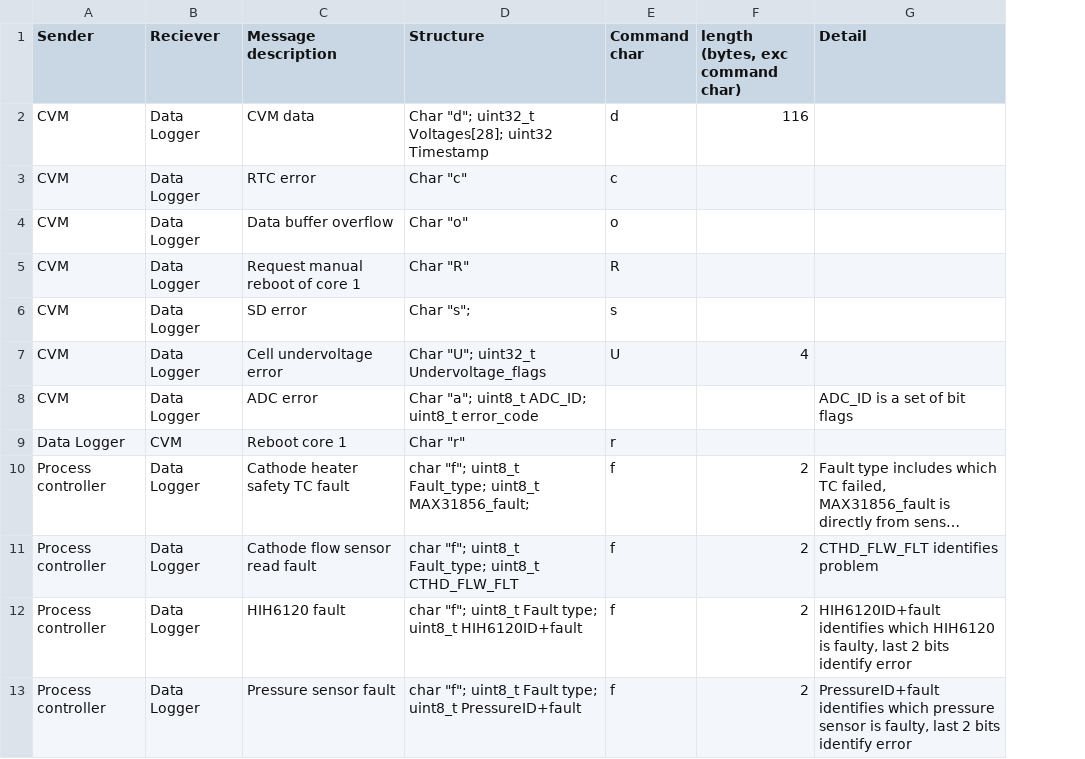
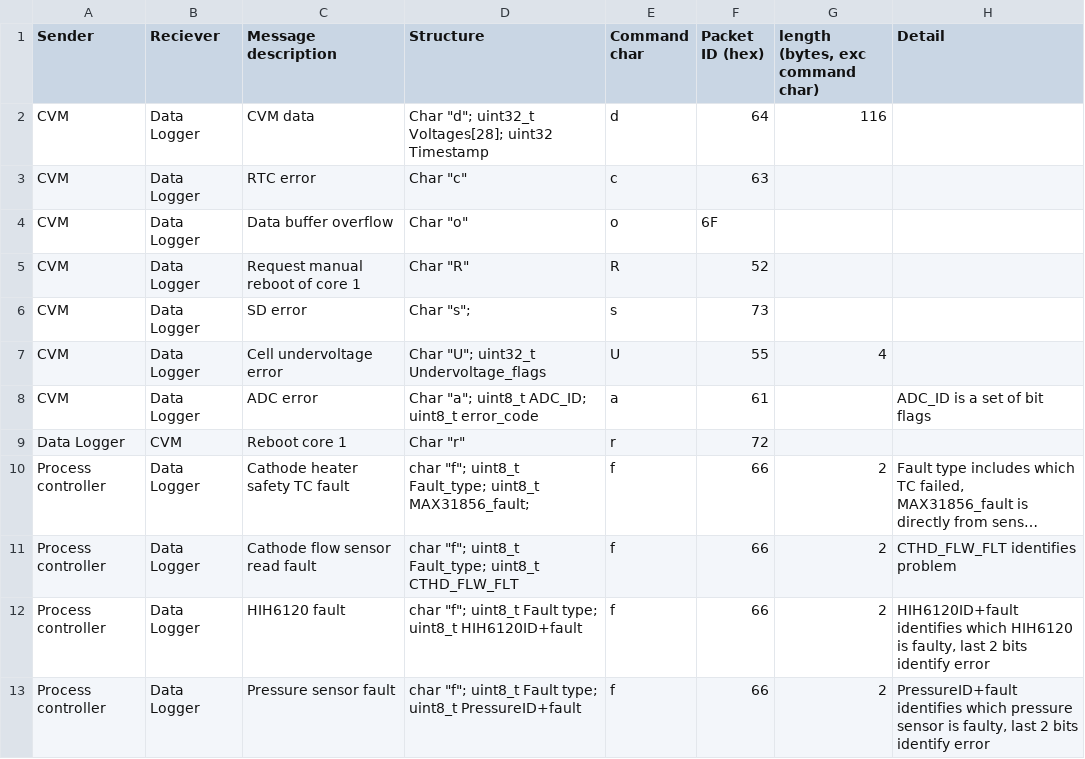
Before and after one commit to OisinS13/FC_IP_rig, a CSV file: Control code/messages.csv, drawn as a sheet; only a part is shown; long unchanged cells end in …; the diff names each change by its address in the sheet, - before the commit and + after, or states it on an @@ line.

Commit message:
Add files via upload

```diff
--- a/Control code/messages.csv
+++ b/Control code/messages.csv
+column F (Packet ID (hex)), rows 2-13: 64 | 63 | 6F | 52 | 73 | 55 | 61 | 72 | 66 | 66 | 66 | 66
-E8 (Command char): (empty)
+E8 (Command char): a
```
